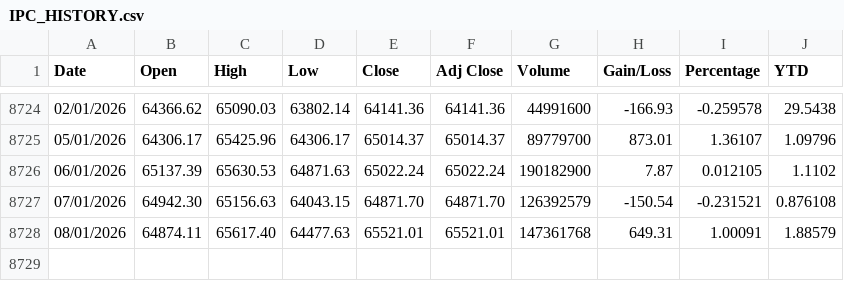
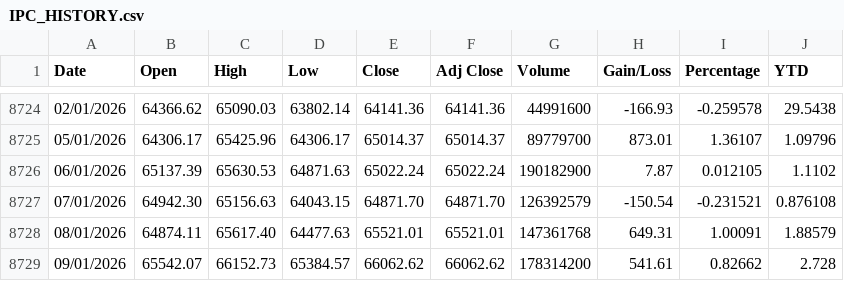
Before and after one commit to juanjmtzs/Mexican-Market-Stats, a CSV file: IPC_HISTORY.csv, drawn as a sheet; only a part is shown, gaps mark what is left out; the diff names each change by its address in the sheet, - before the commit and + after, or states it on an @@ line.

```diff
--- a/IPC_HISTORY.csv
+++ b/IPC_HISTORY.csv
+row 8729: 09/01/2026 | 65542.07 | 66152.73 | 65384.57 | 66062.62 | 66062.62 | 178314200 | 541.61 | 0.82662 | 2.728
```
Also changed, not shown: BRLUSD_HISTORY.csv, MME_HISTORY.csv, 14 other files.
